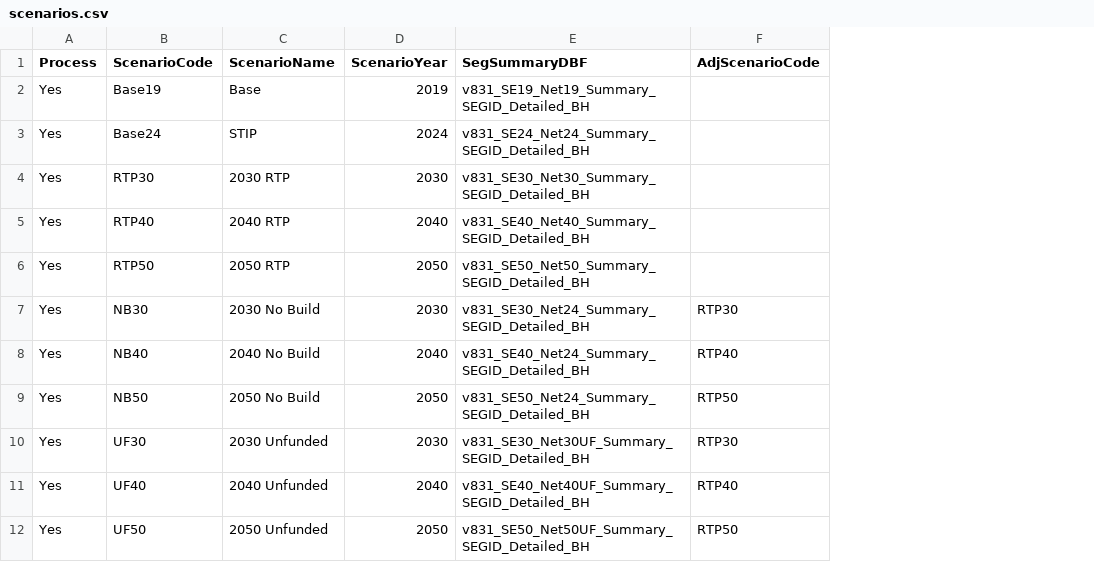
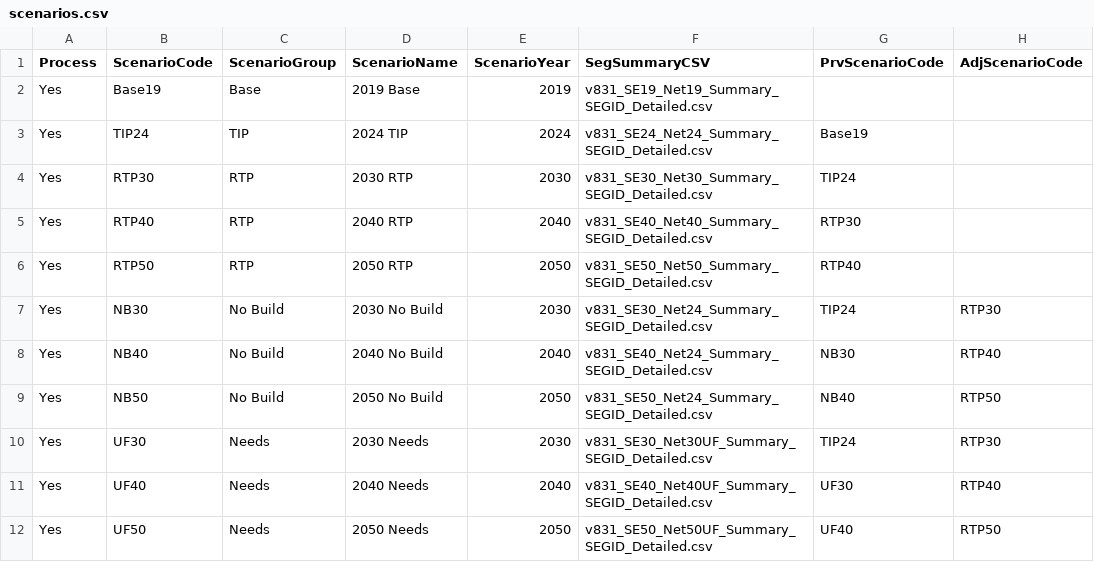
Before and after one commit to WFRCAnalytics/VC-Map, a CSV file: results/scenarios.csv, drawn as a sheet; removed rows and columns are numbered as before the commit, all else as after; the diff names each change by its address in the sheet, - before the commit and + after, or states it on an @@ line.

```diff
--- a/results/scenarios.csv
+++ b/results/scenarios.csv
+column C (ScenarioGroup), rows 2-12: Base | TIP | RTP | RTP | RTP | No Build | No Build | No Build | Needs | Needs | Needs
-column E (SegSummaryDBF), rows 2-12: v831_SE19_Net19_Summary_SEGID_Detailed_BH | v831_SE24_Net24_Summary_SEGID_Detailed_BH | v831_SE30_Net30_Summary_SEGID_Detailed_BH | v831_SE40_Net40_Summary_SEGID_Detailed_BH | v831_SE50_Net50_Summary_SEGID_Detailed_BH | v831_SE30_Net24_Summary_SEGID_Detailed_BH | v831_SE40_Net24_Summary_SEGID_Detailed_BH | v831_SE50_Net24_Summary_SEGID_Detailed_BH | v831_SE30_Net30UF_Summary_SEGID_Detailed_BH | v831_SE40_Net40UF_Summary_SEGID_Detailed_BH | v831_SE50_Net50UF_Summary_SEGID_Detailed_BH
+column F (SegSummaryCSV), rows 2-12: v831_SE19_Net19_Summary_SEGID_Detailed.csv | v831_SE24_Net24_Summary_SEGID_Detailed.csv | v831_SE30_Net30_Summary_SEGID_Detailed.csv | v831_SE40_Net40_Summary_SEGID_Detailed.csv | v831_SE50_Net50_Summary_SEGID_Detailed.csv | v831_SE30_Net24_Summary_SEGID_Detailed.csv | v831_SE40_Net24_Summary_SEGID_Detailed.csv | v831_SE50_Net24_Summary_SEGID_Detailed.csv | v831_SE30_Net30UF_Summary_SEGID_Detailed.csv | v831_SE40_Net40UF_Summary_SEGID_Detailed.csv | v831_SE50_Net50UF_Summary_SEGID_Detailed.csv
+column G (PrvScenarioCode), rows 3-12: Base19 | TIP24 | RTP30 | RTP40 | TIP24 | NB30 | NB40 | TIP24 | UF30 | UF40
-D2 (ScenarioName): Base
+D2 (ScenarioName): 2019 Base
-B3 (ScenarioCode): Base24
+B3 (ScenarioCode): TIP24
-D3 (ScenarioName): STIP
+D3 (ScenarioName): 2024 TIP
-D10 (ScenarioName): 2030 Unfunded
+D10 (ScenarioName): 2030 Needs
-D11 (ScenarioName): 2040 Unfunded
+D11 (ScenarioName): 2040 Needs
-D12 (ScenarioName): 2050 Unfunded
+D12 (ScenarioName): 2050 Needs
```
Also changed, not shown: results/vcgroups_dowpeak.csv, results/vcgroups_seasons.csv, 37 other files.
